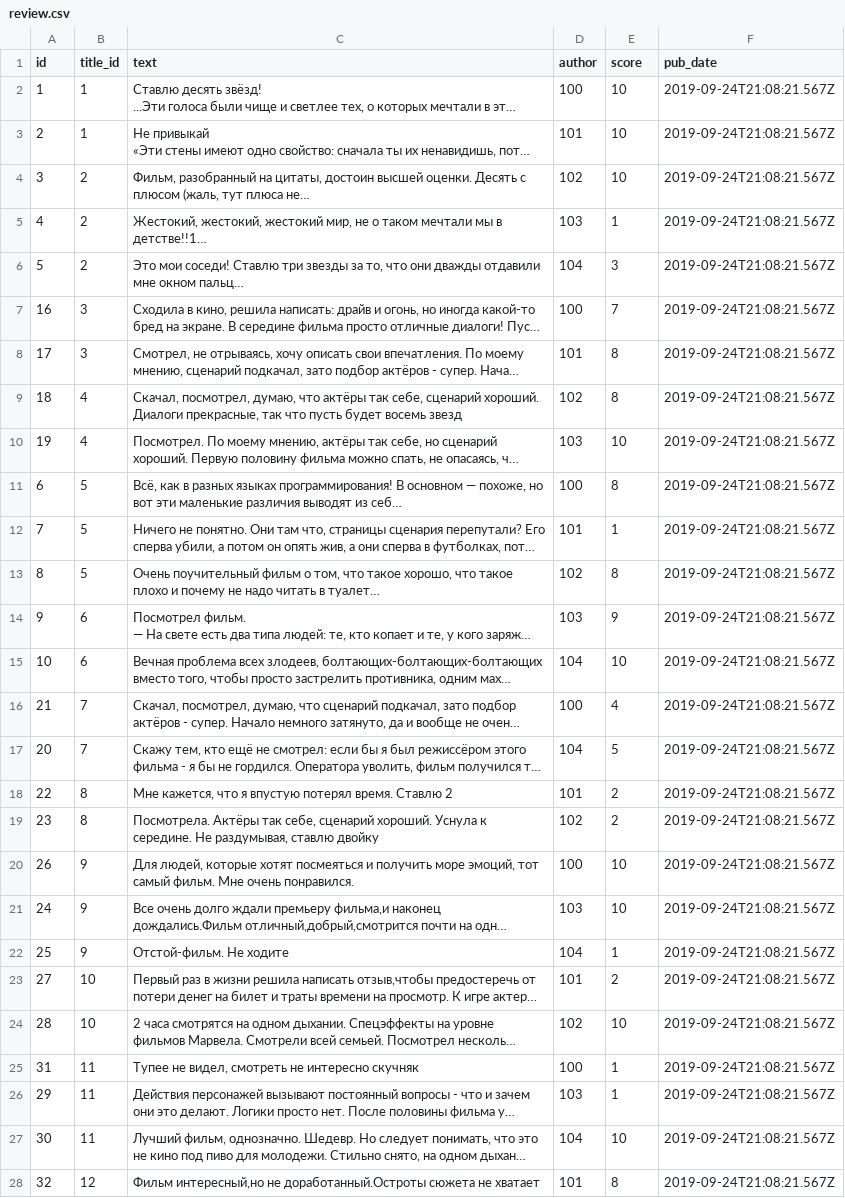
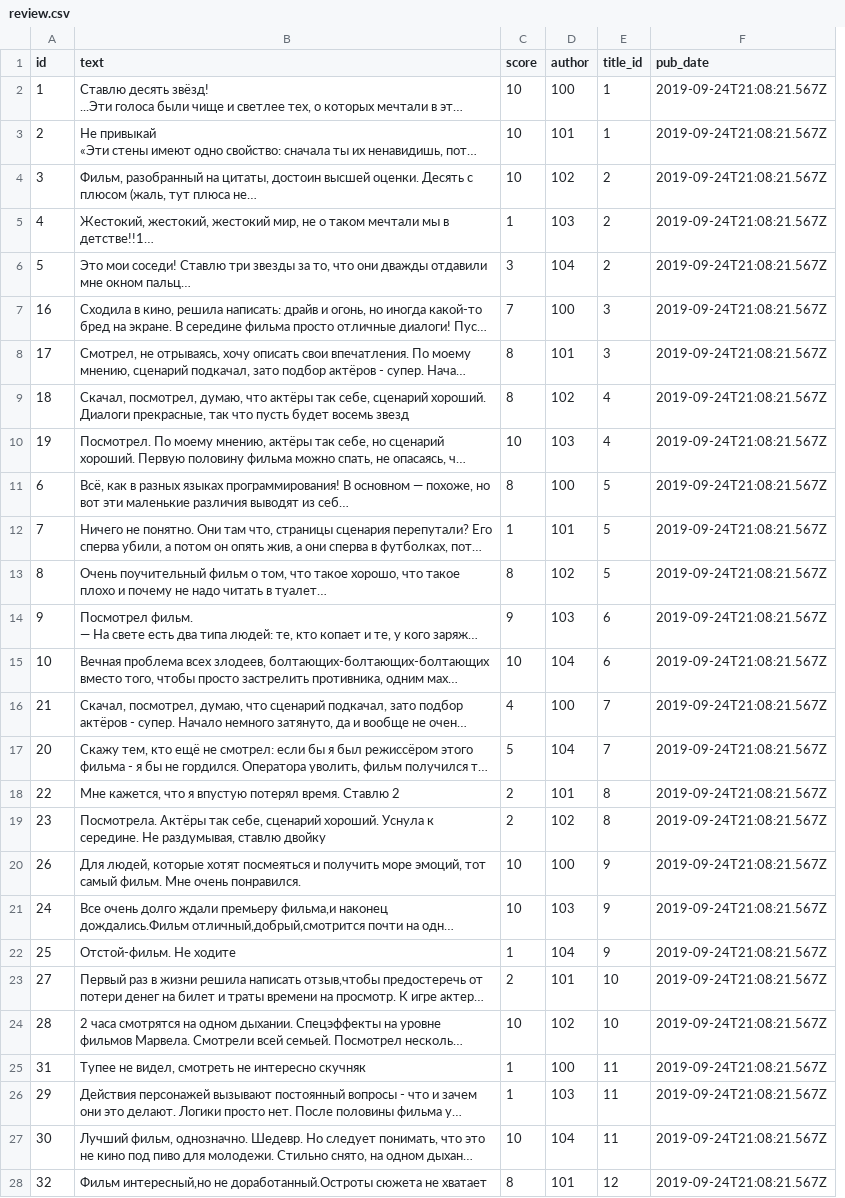
Before and after one commit to salkynsu/api_yamdb, a CSV file: api_yamdb/static/data/review.csv, drawn as a sheet; only a part is shown; long unchanged cells end in …; removed rows and columns are numbered as before the commit, all else as after; the diff covers the shown part only; the diff names each change by its address in the sheet, - before the commit and + after, or states it on an @@ line.

```diff
--- a/api_yamdb/static/data/review.csv
+++ b/api_yamdb/static/data/review.csv
-column B (title_id), rows 2-28: 1 | 1 | 2 | 2 | 2 | 3 | 3 | 4 | 4 | 5 | 5 | 5 | 6 | 6 | 7 | 7 | 8 | 8 | 9 | 9 | 9 | 10 | 10 | 11 | 11 | 11 | 12
+column C (score), rows 2-28: 10 | 10 | 10 | 1 | 3 | 7 | 8 | 8 | 10 | 8 | 1 | 8 | 9 | 10 | 4 | 5 | 2 | 2 | 10 | 10 | 1 | 2 | 10 | 1 | 1 | 10 | 8
-E1: score
+E1: title_id
-E2:E3 (title_id): 10
+E2:E3 (title_id): 1
-E4 (title_id): 10
+E4 (title_id): 2
-E5 (title_id): 1
+E5 (title_id): 2
-E6 (title_id): 3
+E6 (title_id): 2
-E7 (title_id): 7
+E7 (title_id): 3
-E8 (title_id): 8
+E8 (title_id): 3
-E9 (title_id): 8
+E9 (title_id): 4
-E10 (title_id): 10
+E10 (title_id): 4
-E11 (title_id): 8
+E11 (title_id): 5
-E12 (title_id): 1
+E12 (title_id): 5
-E13 (title_id): 8
+E13 (title_id): 5
-E14 (title_id): 9
+E14 (title_id): 6
-E15 (title_id): 10
+E15 (title_id): 6
-E16 (title_id): 4
+E16 (title_id): 7
-E17 (title_id): 5
+E17 (title_id): 7
-E18:E19 (title_id): 2
+E18:E19 (title_id): 8
-E20:E21 (title_id): 10
+E20:E21 (title_id): 9
-E22 (title_id): 1
+E22 (title_id): 9
-E23 (title_id): 2
+E23 (title_id): 10
-E25:E26 (title_id): 1
+E25:E26 (title_id): 11
-E27 (title_id): 10
+E27 (title_id): 11
-E28 (title_id): 8
+E28 (title_id): 12
```
Also changed, not shown: 45 edited cells elsewhere in this file, api_yamdb/static/data/comments.csv, api_yamdb/static/data/titles.csv, 1 other file.
